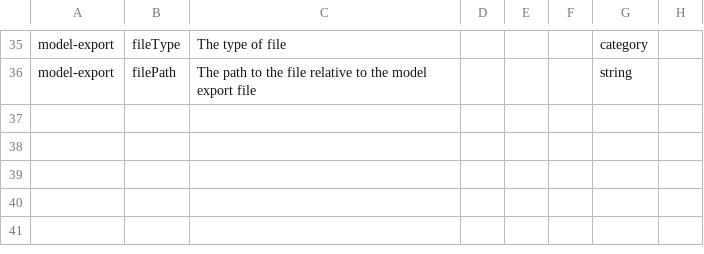
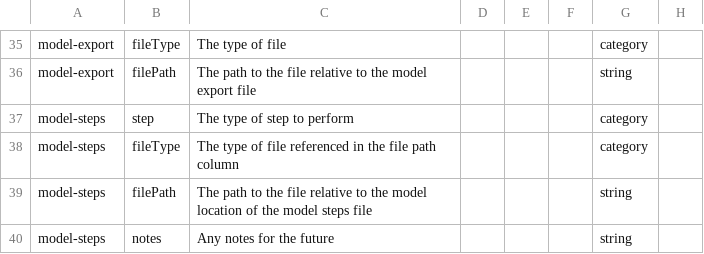
Before and after one commit to Big-Life-Lab/model-parameters, a CSV file: metadata/column-metadata.csv, drawn as a sheet; only a part is shown, gaps mark what is left out; the diff names each change by its address in the sheet, - before the commit and + after, or states it on an @@ line.

```diff
--- a/metadata/column-metadata.csv
+++ b/metadata/column-metadata.csv
+row 37: model-steps | step | The type of step to perform |  |  |  | category
+row 38: model-steps | fileType | The type of file referenced in the file path column |  |  |  | category
+row 39: model-steps | filePath | The path to the file relative to the model location of the model steps file |  |  |  | string
+row 40: model-steps | notes | Any notes for the future |  |  |  | string
```
Also changed, not shown: metadata/column-category.csv, metadata/file-metadata.csv.
